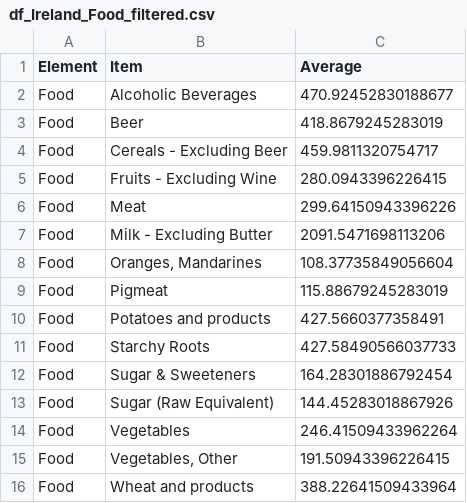
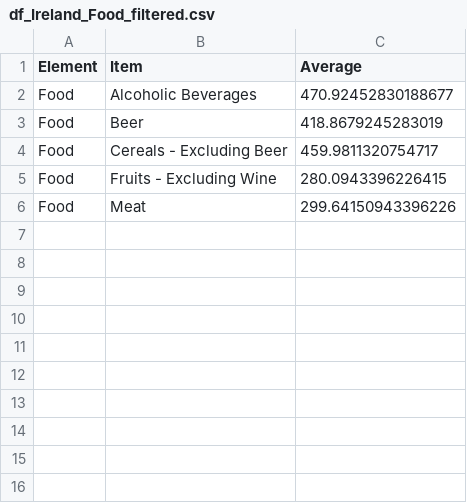
Before and after one commit to john9088/Data_Visual_assignment_2, a CSV file: df_Ireland_Food_filtered.csv, drawn as a sheet; the diff names each change by its address in the sheet, - before the commit and + after, or states it on an @@ line.

Commit message:
Update df_Ireland_Food_filtered.csv

```diff
--- a/df_Ireland_Food_filtered.csv
+++ b/df_Ireland_Food_filtered.csv
-row 7: Food | Milk - Excluding Butter | 2091.5471698113206
-row 8: Food | Oranges, Mandarines | 108.37735849056604
-row 9: Food | Pigmeat | 115.88679245283019
-row 10: Food | Potatoes and products | 427.5660377358491
-row 11: Food | Starchy Roots | 427.58490566037733
-row 12: Food | Sugar & Sweeteners | 164.28301886792454
-row 13: Food | Sugar (Raw Equivalent) | 144.45283018867926
-row 14: Food | Vegetables | 246.41509433962264
-row 15: Food | Vegetables, Other | 191.50943396226415
-row 16: Food | Wheat and products | 388.22641509433964
```
